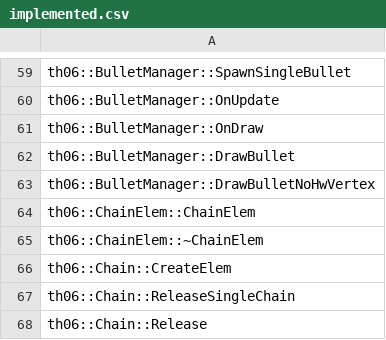
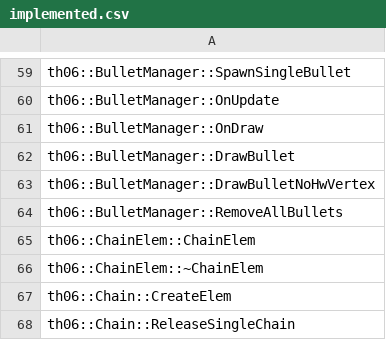
Before and after one commit to izy1sky/th06, a CSV file: config/implemented.csv, drawn as a sheet; only a part is shown, gaps mark what is left out; the shorter side is filled out with more unchanged rows; the diff names each change by its address in the sheet, - before the commit and + after, or states it on an @@ line.

Commit message:
Implement BulletManager::RemoveAllBullets

```diff
--- a/config/implemented.csv
+++ b/config/implemented.csv
+row 64: th06::BulletManager::RemoveAllBullets
```
Also changed, not shown: config/stubbed.csv, 1 other file.
